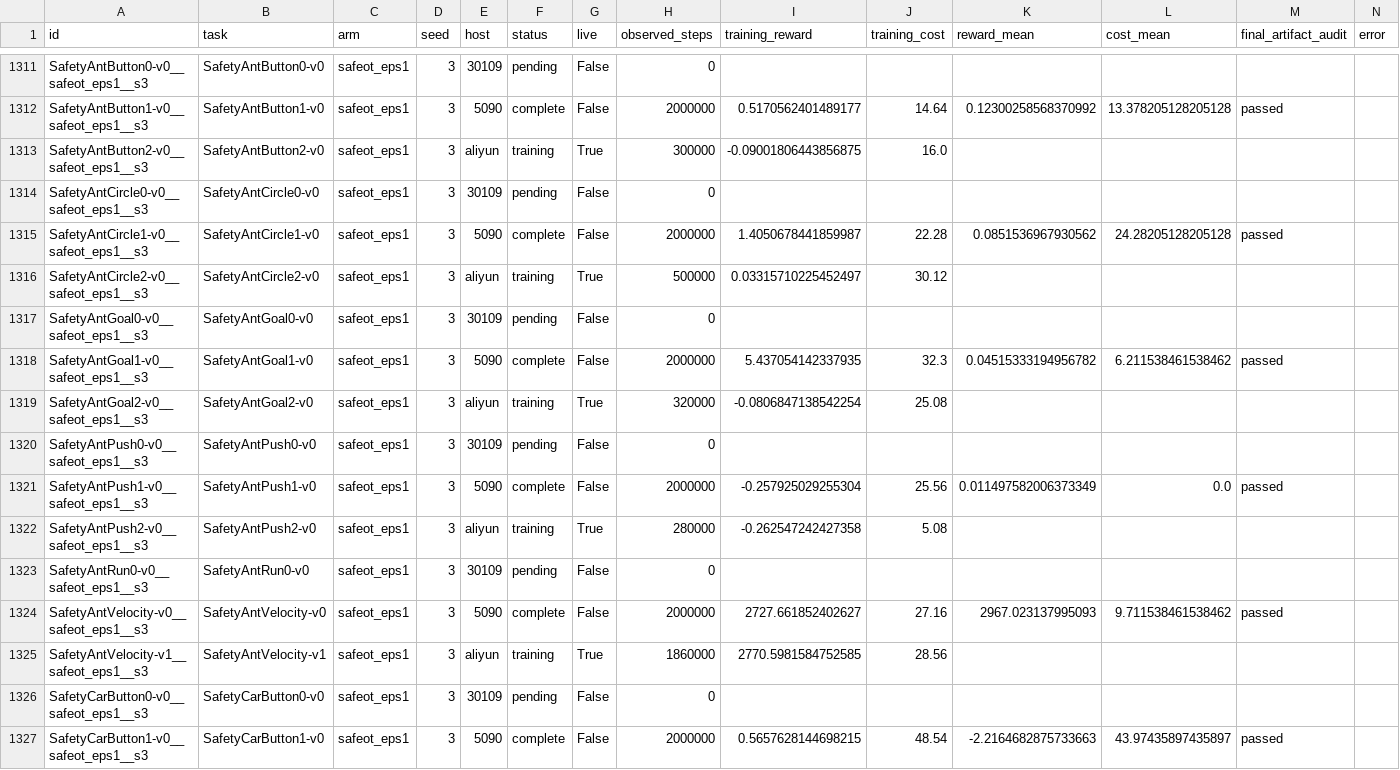
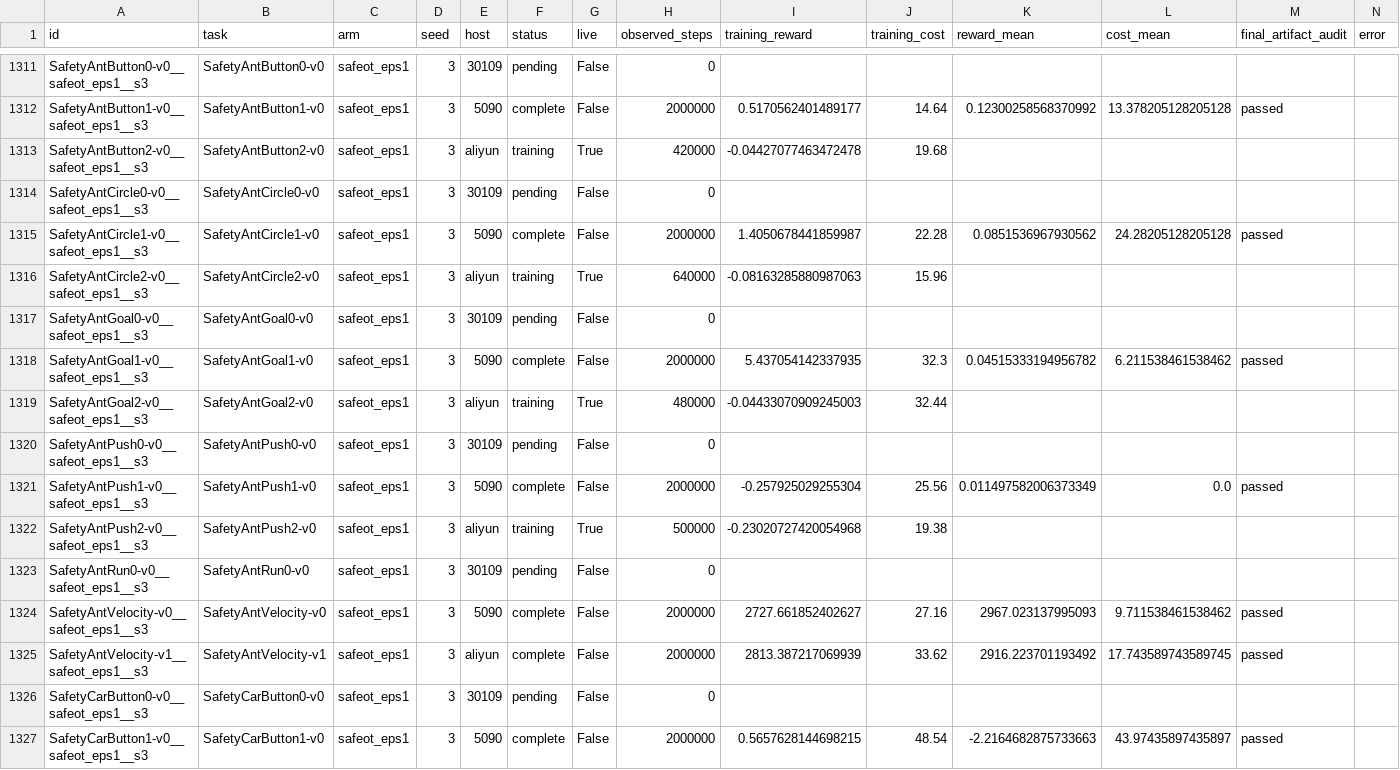
Before and after one commit to asimfish/safeot-dashboard, a CSV file: sotd_full_native_jobs.csv, drawn as a sheet; only a part is shown, gaps mark what is left out; the diff covers the shown part only.

```diff
--- a/sotd_full_native_jobs.csv
+++ b/sotd_full_native_jobs.csv
@@ -1312,15 +1312,15 @@ SafetyAntButton0-v0__safeot_eps1__s3,SafetyAntButton0-v0,safeot_eps1,3,30109,pen
 SafetyAntButton1-v0__safeot_eps1__s3,SafetyAntButton1-v0,safeot_eps1,3,5090,complete,False,2000000,0.5170562401489177,14.64,0.12300258568370992,13.378205128205128,passed,
-SafetyAntButton2-v0__safeot_eps1__s3,SafetyAntButton2-v0,safeot_eps1,3,aliyun,training,True,300000,-0.09001806443856875,16.0,,,,
+SafetyAntButton2-v0__safeot_eps1__s3,SafetyAntButton2-v0,safeot_eps1,3,aliyun,training,True,420000,-0.04427077463472478,19.68,,,,
 SafetyAntCircle0-v0__safeot_eps1__s3,SafetyAntCircle0-v0,safeot_eps1,3,30109,pending,False,0,,,,,,
 SafetyAntCircle1-v0__safeot_eps1__s3,SafetyAntCircle1-v0,safeot_eps1,3,5090,complete,False,2000000,1.4050678441859987,22.28,0.0851536967930562,24.28205128205128,passed,
-SafetyAntCircle2-v0__safeot_eps1__s3,SafetyAntCircle2-v0,safeot_eps1,3,aliyun,training,True,500000,0.03315710225452497,30.12,,,,
+SafetyAntCircle2-v0__safeot_eps1__s3,SafetyAntCircle2-v0,safeot_eps1,3,aliyun,training,True,640000,-0.08163285880987063,15.96,,,,
 SafetyAntGoal0-v0__safeot_eps1__s3,SafetyAntGoal0-v0,safeot_eps1,3,30109,pending,False,0,,,,,,
 SafetyAntGoal1-v0__safeot_eps1__s3,SafetyAntGoal1-v0,safeot_eps1,3,5090,complete,False,2000000,5.437054142337935,32.3,0.04515333194956782,6.211538461538462,passed,
-SafetyAntGoal2-v0__safeot_eps1__s3,SafetyAntGoal2-v0,safeot_eps1,3,aliyun,training,True,320000,-0.0806847138542254,25.08,,,,
+SafetyAntGoal2-v0__safeot_eps1__s3,SafetyAntGoal2-v0,safeot_eps1,3,aliyun,training,True,480000,-0.04433070909245003,32.44,,,,
 SafetyAntPush0-v0__safeot_eps1__s3,SafetyAntPush0-v0,safeot_eps1,3,30109,pending,False,0,,,,,,
 SafetyAntPush1-v0__safeot_eps1__s3,SafetyAntPush1-v0,safeot_eps1,3,5090,complete,False,2000000,-0.257925029255304,25.56,0.011497582006373349,0.0,passed,
-SafetyAntPush2-v0__safeot_eps1__s3,SafetyAntPush2-v0,safeot_eps1,3,aliyun,training,True,280000,-0.262547242427358,5.08,,,,
+SafetyAntPush2-v0__safeot_eps1__s3,SafetyAntPush2-v0,safeot_eps1,3,aliyun,training,True,500000,-0.23020727420054968,19.38,,,,
 SafetyAntRun0-v0__safeot_eps1__s3,SafetyAntRun0-v0,safeot_eps1,3,30109,pending,False,0,,,,,,
 SafetyAntVelocity-v0__safeot_eps1__s3,SafetyAntVelocity-v0,safeot_eps1,3,5090,complete,False,2000000,2727.661852402627,27.16,2967.023137995093,9.711538461538462,passed,
-SafetyAntVelocity-v1__safeot_eps1__s3,SafetyAntVelocity-v1,safeot_eps1,3,aliyun,training,True,1860000,2770.5981584752585,28.56,,,,
+SafetyAntVelocity-v1__safeot_eps1__s3,SafetyAntVelocity-v1,safeot_eps1,3,aliyun,complete,False,2000000,2813.387217069939,33.62,2916.223701193492,17.743589743589745,passed,
 SafetyCarButton0-v0__safeot_eps1__s3,SafetyCarButton0-v0,safeot_eps1,3,30109,pending,False,0,,,,,,
```
Also changed, not shown: 179 edited cells elsewhere in this file, sotd_all_tasks.csv, sotd_full_multi_agent_jobs.csv, 48 other files.
